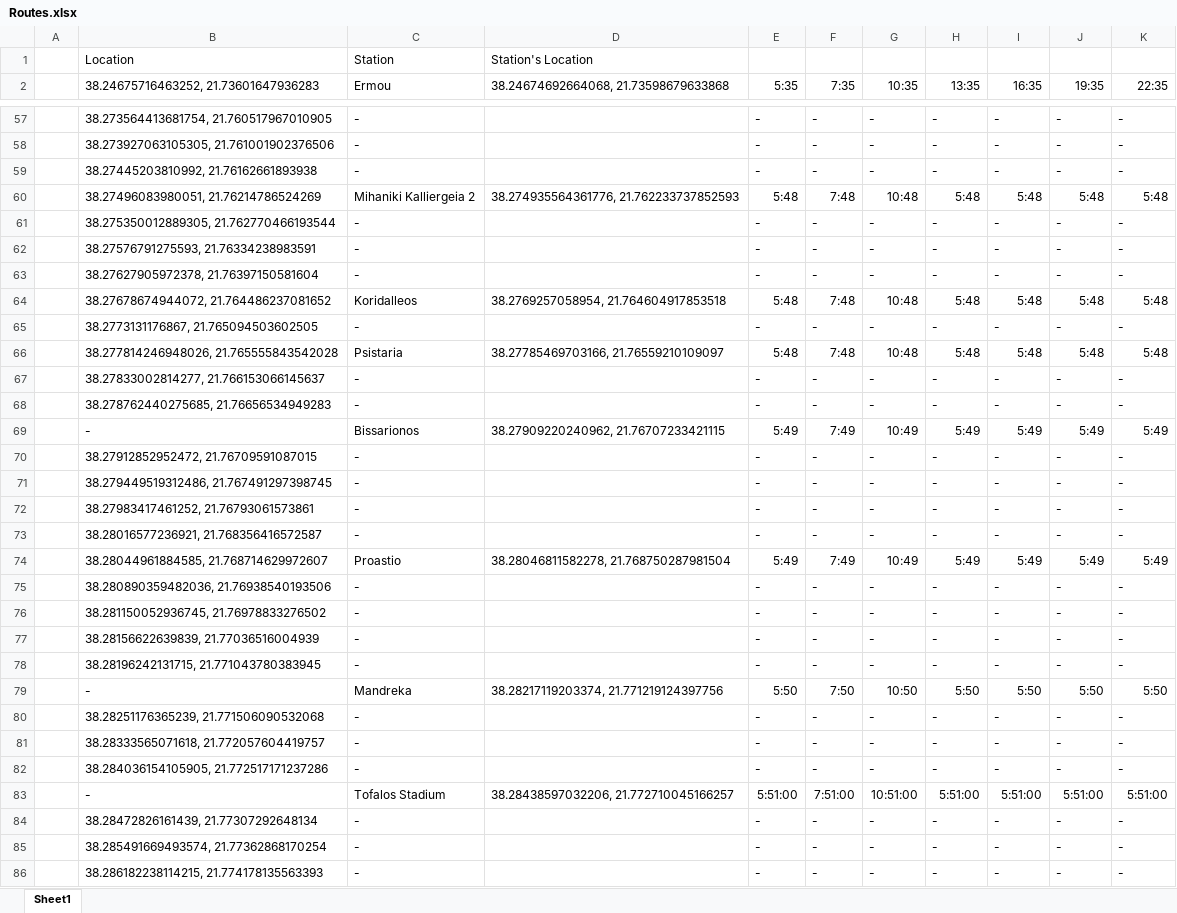
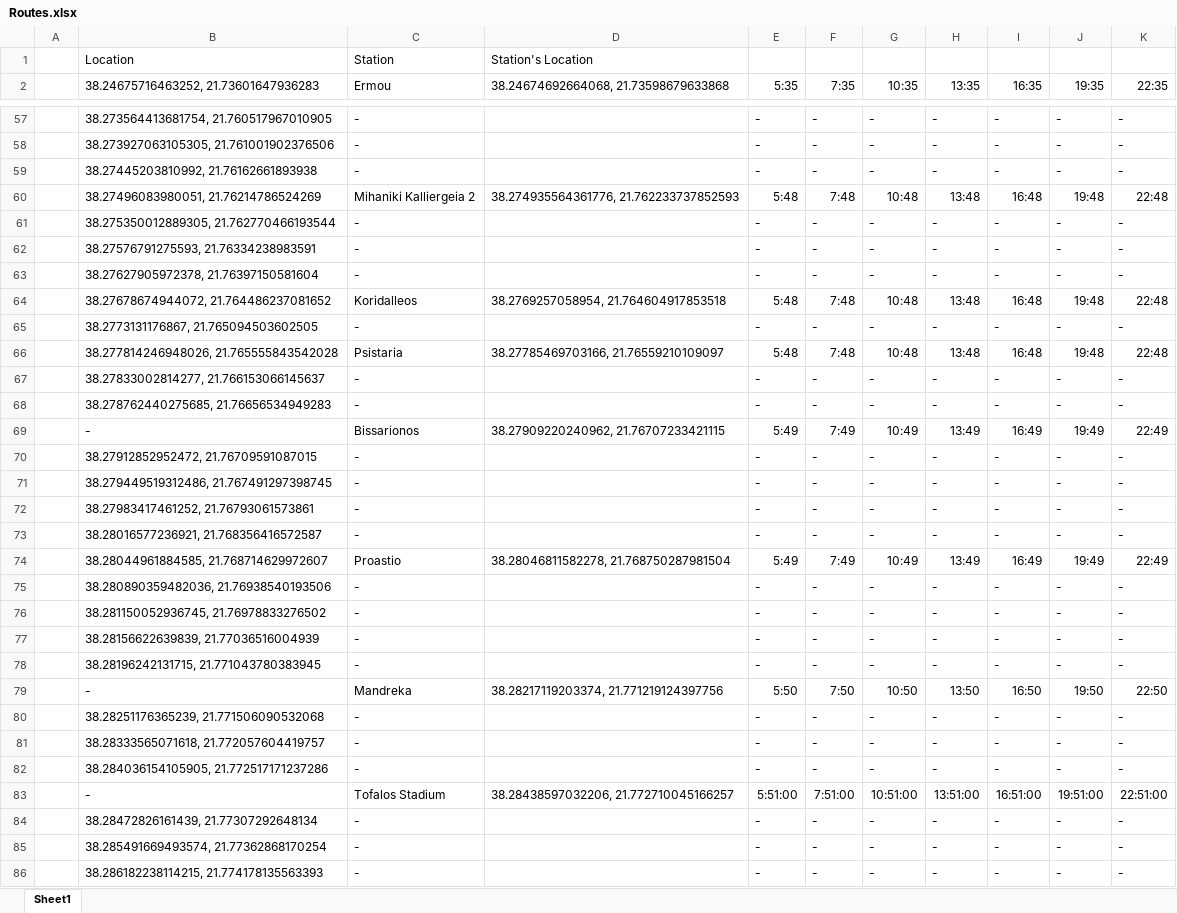
Before and after one commit to evgenia-g/iot, an Excel workbook: Routes.xlsx, sheet Sheet1, drawn as a sheet; only a part is shown, gaps mark what is left out; values as stored, in another font and other column widths than the file's, no borders; the diff covers the shown part only; the diff names each change by its address in the sheet, - before the commit and + after, or states it on an @@ line.

```diff
--- a/Routes.xlsx (sheet Sheet1)
+++ b/Routes.xlsx (sheet Sheet1)
-H60 (13:35): 5:48
+H60 (13:35): 13:48
-I60 (16:35): 5:48
+I60 (16:35): 16:48
-J60 (19:35): 5:48
+J60 (19:35): 19:48
-K60 (22:35): 5:48
+K60 (22:35): 22:48
-H64 (13:35): 5:48
+H64 (13:35): 13:48
-I64 (16:35): 5:48
+I64 (16:35): 16:48
-J64 (19:35): 5:48
+J64 (19:35): 19:48
-K64 (22:35): 5:48
+K64 (22:35): 22:48
-H66 (13:35): 5:48
+H66 (13:35): 13:48
-I66 (16:35): 5:48
+I66 (16:35): 16:48
-J66 (19:35): 5:48
+J66 (19:35): 19:48
-K66 (22:35): 5:48
+K66 (22:35): 22:48
-H69 (13:35): 5:49
+H69 (13:35): 13:49
-I69 (16:35): 5:49
+I69 (16:35): 16:49
-J69 (19:35): 5:49
+J69 (19:35): 19:49
-K69 (22:35): 5:49
+K69 (22:35): 22:49
-H74 (13:35): 5:49
+H74 (13:35): 13:49
-I74 (16:35): 5:49
+I74 (16:35): 16:49
-J74 (19:35): 5:49
+J74 (19:35): 19:49
-K74 (22:35): 5:49
+K74 (22:35): 22:49
-H79 (13:35): 5:50
+H79 (13:35): 13:50
-I79 (16:35): 5:50
+I79 (16:35): 16:50
-J79 (19:35): 5:50
+J79 (19:35): 19:50
-K79 (22:35): 5:50
+K79 (22:35): 22:50
-H83 (13:35): 5:51:00
+H83 (13:35): 13:51:00
-I83 (16:35): 5:51:00
+I83 (16:35): 16:51:00
-J83 (19:35): 5:51:00
+J83 (19:35): 19:51:00
-K83 (22:35): 5:51:00
+K83 (22:35): 22:51:00
```
Also changed, not shown: 94 edited cells elsewhere in this sheet, 1 other file.
